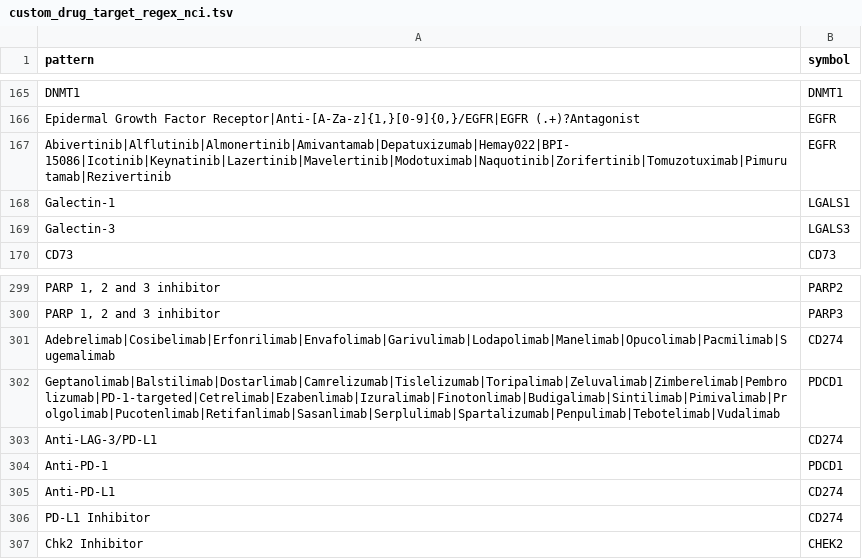
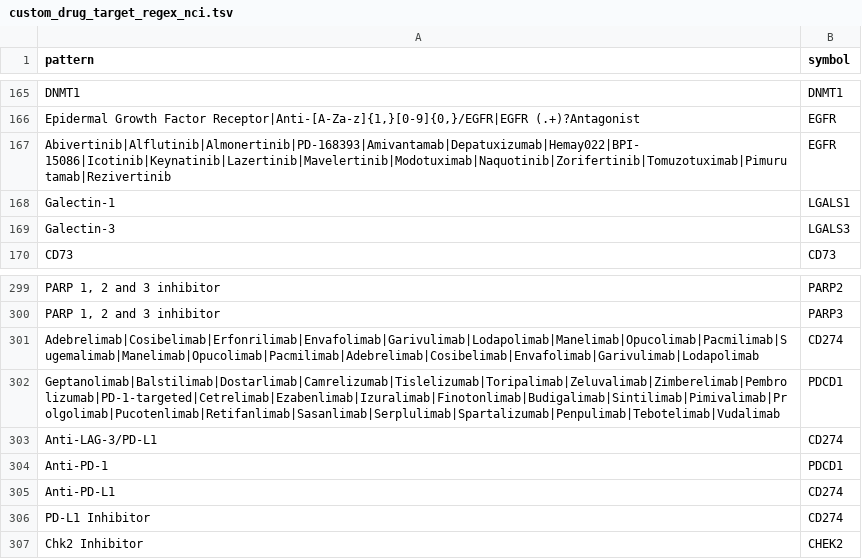
Before and after one commit to sigven/pharmOncoX, a TSV file: data-raw/custom_drug_target_regex_nci.tsv, drawn as a sheet; only a part is shown, gaps mark what is left out.

```diff
--- a/data-raw/custom_drug_target_regex_nci.tsv
+++ b/data-raw/custom_drug_target_regex_nci.tsv
@@ -166,3 +166,3 @@ DNMT1	DNMT1
 Epidermal Growth Factor Receptor|Anti-[A-Za-z]{1,}[0-9]{0,}/EGFR|EGFR (.+)?Antagonist	EGFR
-Abivertinib|Alflutinib|Almonertinib|Amivantamab|Depatuxizumab|Hemay022|BPI-15086|Icotinib|Keynatinib|Lazertinib|Mavelertinib|Modotuximab|Naquotinib|Zorifertinib|Tomuzotuximab|Pimurutamab|Rezivertinib	EGFR
+Abivertinib|Alflutinib|Almonertinib|PD-168393|Amivantamab|Depatuxizumab|Hemay022|BPI-15086|Icotinib|Keynatinib|Lazertinib|Mavelertinib|Modotuximab|Naquotinib|Zorifertinib|Tomuzotuximab|Pimurutamab|Rezivertinib	EGFR
 Galectin-1	LGALS1
@@ -300,3 +300,3 @@ PARP 1, 2 and 3 inhibitor	PARP2
 PARP 1, 2 and 3 inhibitor	PARP3
-Adebrelimab|Cosibelimab|Erfonrilimab|Envafolimab|Garivulimab|Lodapolimab|Manelimab|Opucolimab|Pacmilimab|Sugemalimab	CD274
+Adebrelimab|Cosibelimab|Erfonrilimab|Envafolimab|Garivulimab|Lodapolimab|Manelimab|Opucolimab|Pacmilimab|Sugemalimab|Manelimab|Opucolimab|Pacmilimab|Adebrelimab|Cosibelimab|Envafolimab|Garivulimab|Lodapolimab	CD274
 Geptanolimab|Balstilimab|Dostarlimab|Camrelizumab|Tislelizumab|Toripalimab|Zeluvalimab|Zimberelimab|Pembrolizumab|PD-1-targeted|Cetrelimab|Ezabenlimab|Izuralimab|Finotonlimab|Budigalimab|Sintilimab|Pimivalimab|Prolgolimab|Pucotenlimab|Retifanlimab|Sasanlimab|Serplulimab|Spartalizumab|Penpulimab|Tebotelimab|Vudalimab	PDCD1	
```
Also changed, not shown: 10 other files.
